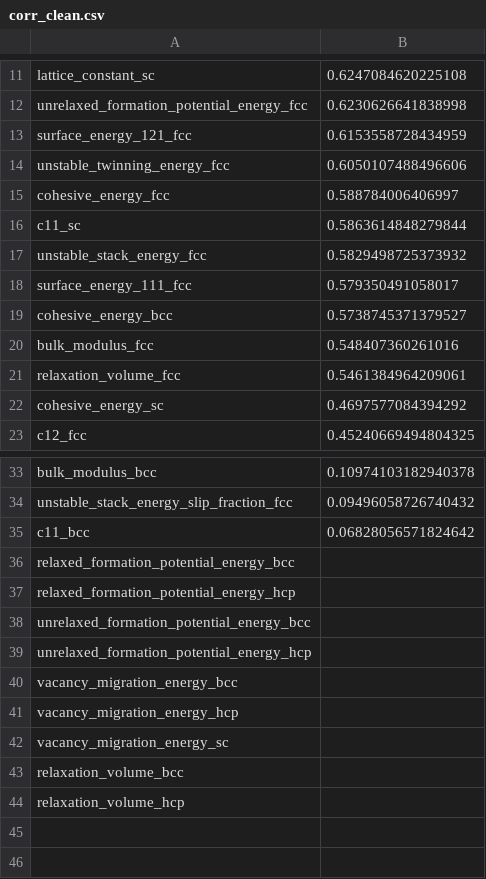
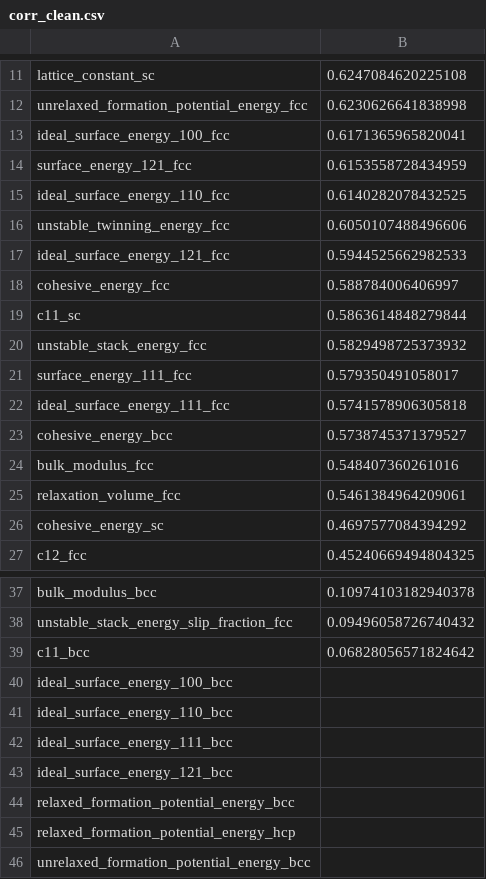
Before and after one commit to bjasperson/strength_covariance, a CSV file: strength_covariance/data_ays/corr_clean.csv, drawn as a sheet; only a part is shown, gaps mark what is left out; the shorter side is filled out with more unchanged rows.

Commit message:
added ideal_surface_energy to: - data_import - openKimInterface - added pairplot w/ ideal - updated label_dict

```diff
--- a/strength_covariance/data_ays/corr_clean.csv
+++ b/strength_covariance/data_ays/corr_clean.csv
@@ -12,4 +12,7 @@ lattice_constant_sc,0.6247084620225108
 unrelaxed_formation_potential_energy_fcc,0.6230626641838998
+ideal_surface_energy_100_fcc,0.6171365965820041
 surface_energy_121_fcc,0.6153558728434959
+ideal_surface_energy_110_fcc,0.6140282078432525
 unstable_twinning_energy_fcc,0.6050107488496606
+ideal_surface_energy_121_fcc,0.5944525662982533
 cohesive_energy_fcc,0.588784006406997
@@ -18,2 +21,3 @@ unstable_stack_energy_fcc,0.5829498725373932
 surface_energy_111_fcc,0.579350491058017
+ideal_surface_energy_111_fcc,0.5741578906305818
 cohesive_energy_bcc,0.5738745371379527
@@ -35,2 +39,6 @@ unstable_stack_energy_slip_fraction_fcc,0.09496058726740432
 c11_bcc,0.06828056571824642
+ideal_surface_energy_100_bcc,
+ideal_surface_energy_110_bcc,
+ideal_surface_energy_111_bcc,
+ideal_surface_energy_121_bcc,
 relaxed_formation_potential_energy_bcc,
```
Also changed, not shown: strength_covariance/data_ays/corr_initial.csv, strength_covariance/data_ays/label_dict.csv, 5 other files.
